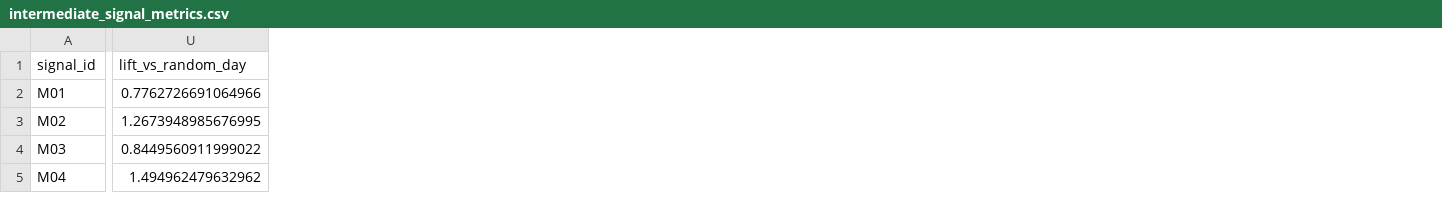
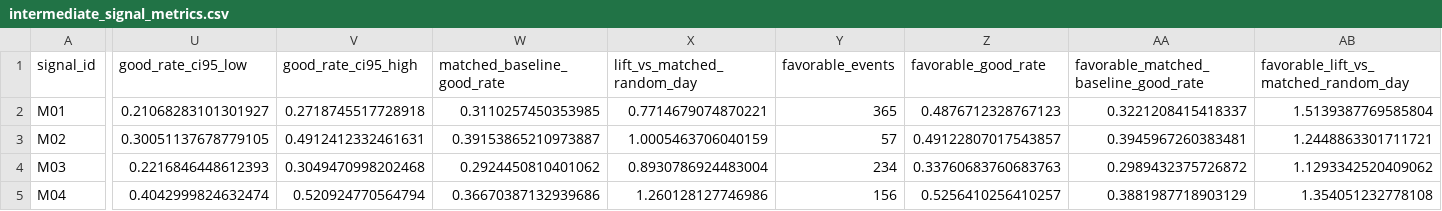
Before and after one commit to Konscig/team-2-aitalenthack, a CSV file: docs/product_signal_examples/intermediate_signal_metrics.csv, drawn as a sheet; only a part is shown, gaps mark what is left out; removed rows and columns are numbered as before the commit, all else as after; the diff names each change by its address in the sheet, - before the commit and + after, or states it on an @@ line.

```diff
--- a/docs/product_signal_examples/intermediate_signal_metrics.csv
+++ b/docs/product_signal_examples/intermediate_signal_metrics.csv
-column U (lift_vs_random_day), rows 2-5: 0.7762726691064966 | 1.2673948985676995 | 0.8449560911999022 | 1.494962479632962
+column U (good_rate_ci95_low), rows 2-5: 0.21068283101301927 | 0.30051137678779105 | 0.2216846448612393 | 0.4042999824632474
+column V (good_rate_ci95_high), rows 2-5: 0.2718745517728918 | 0.4912412332461631 | 0.3049470998202468 | 0.520924770564794
+column W (matched_baseline_good_rate), rows 2-5: 0.3110257450353985 | 0.39153865210973887 | 0.2924450810401062 | 0.36670387132939686
+column X (lift_vs_matched_random_day), rows 2-5: 0.7714679074870221 | 1.0005463706040159 | 0.8930786924483004 | 1.260128127746986
+column Y (favorable_events), rows 2-5: 365 | 57 | 234 | 156
+column Z (favorable_good_rate), rows 2-5: 0.4876712328767123 | 0.49122807017543857 | 0.33760683760683763 | 0.5256410256410257
+column AA, rows 1-5: favorable_matched_baseline_good_rate | 0.3221208415418337 | 0.3945967260383481 | 0.2989432375726872 | 0.3881987718903129
+column AB, rows 1-5: favorable_lift_vs_matched_random_day | 1.5139387769585804 | 1.2448863301711721 | 1.1293342520409062 | 1.354051232778108
```
Also changed, not shown: docs/product_signal_examples/intermediate_signal_metrics_by_corridor.csv, 36 other files.
